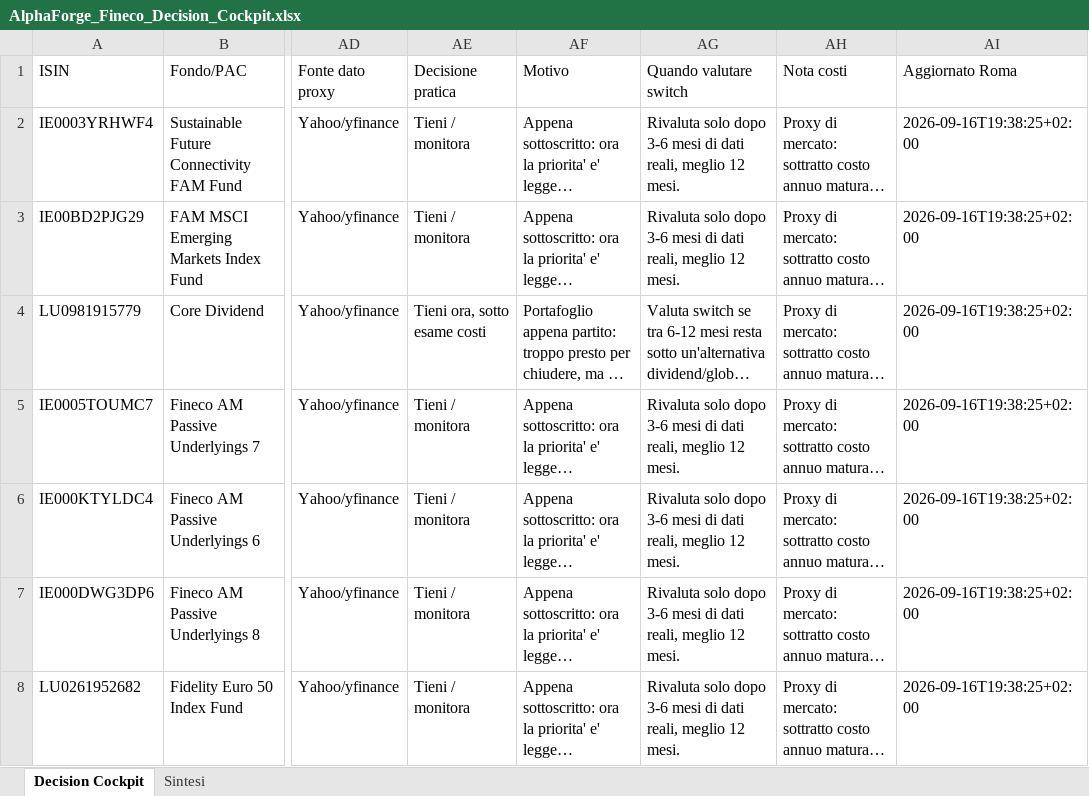
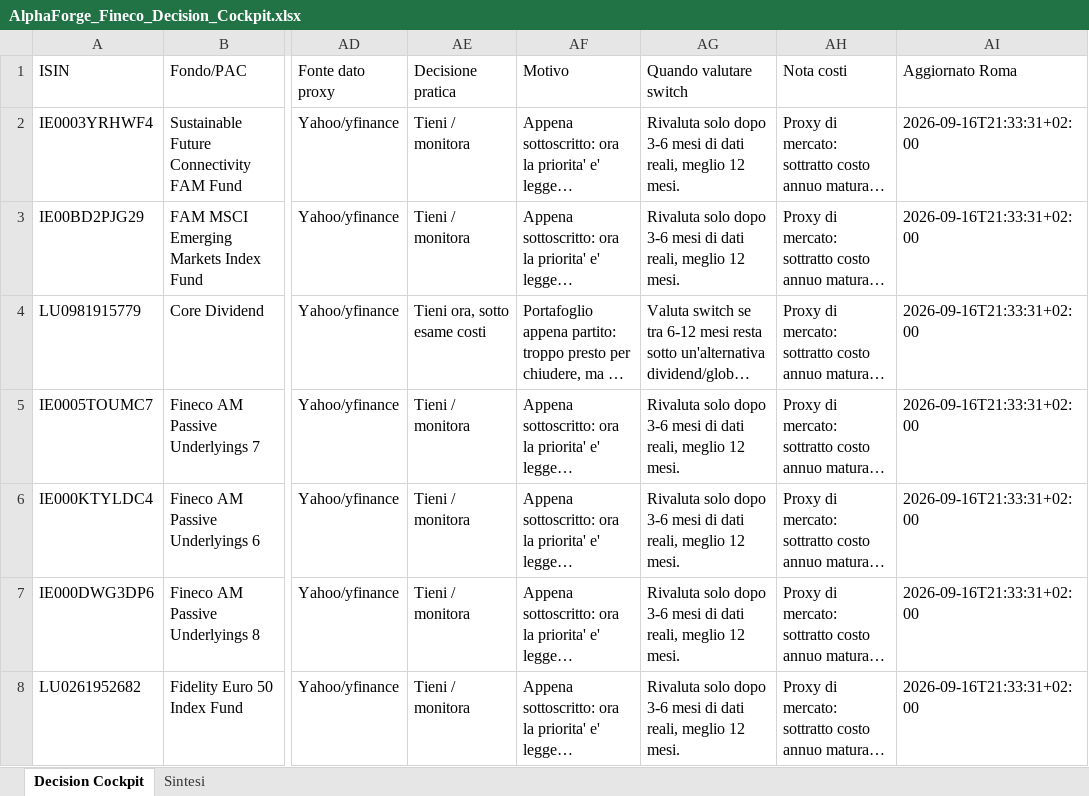
Before and after one commit to mirkomazzacuva/etf-intelligence-agent, an Excel workbook: AlphaForge_Fineco_Decision_Cockpit.xlsx, sheet Decision Cockpit, drawn as a sheet; only a part is shown, gaps mark what is left out; long unchanged cells end in …; values as stored, in another font and other column widths than the file's, no borders; the diff names each change by its address in the sheet, - before the commit and + after, or states it on an @@ line.

```diff
--- a/AlphaForge_Fineco_Decision_Cockpit.xlsx (sheet Decision Cockpit)
+++ b/AlphaForge_Fineco_Decision_Cockpit.xlsx (sheet Decision Cockpit)
-AI2:AI8 (Aggiornato Roma): 2026-09-16T19:38:25+02:00
+AI2:AI8 (Aggiornato Roma): 2026-09-16T21:33:31+02:00
```
Also changed, not shown: sheet Sintesi, AlphaForge_Action_Plan.xlsx, AlphaForge_Fund_Price_History.xlsx, 24 other files.
